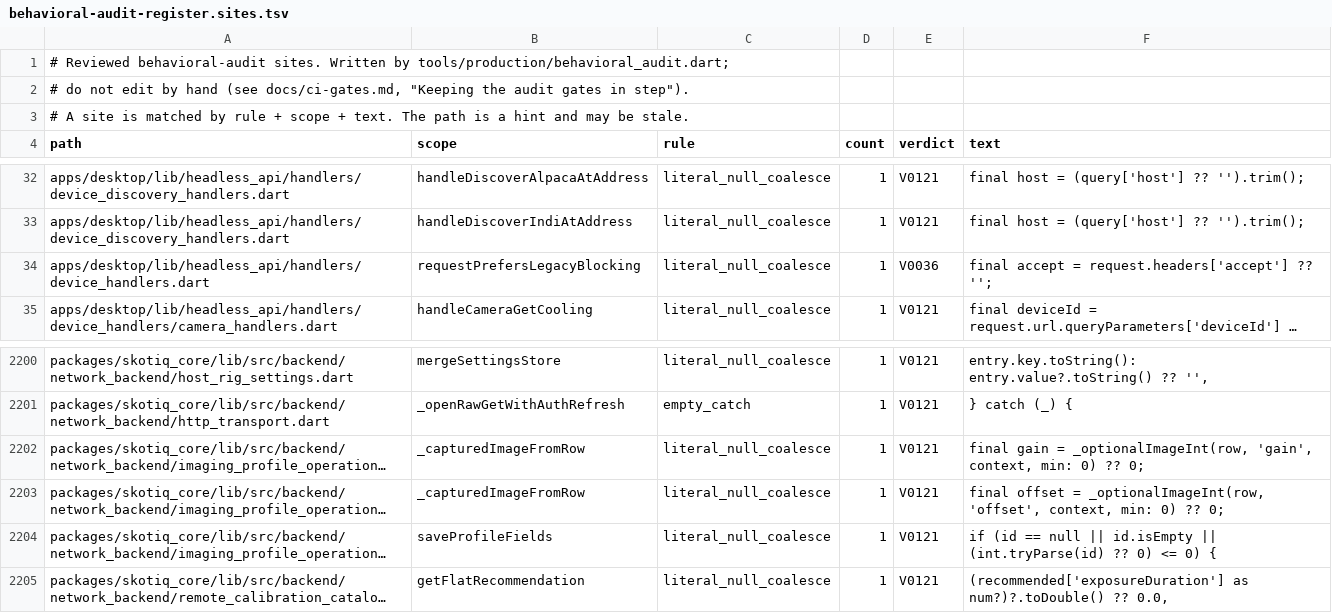
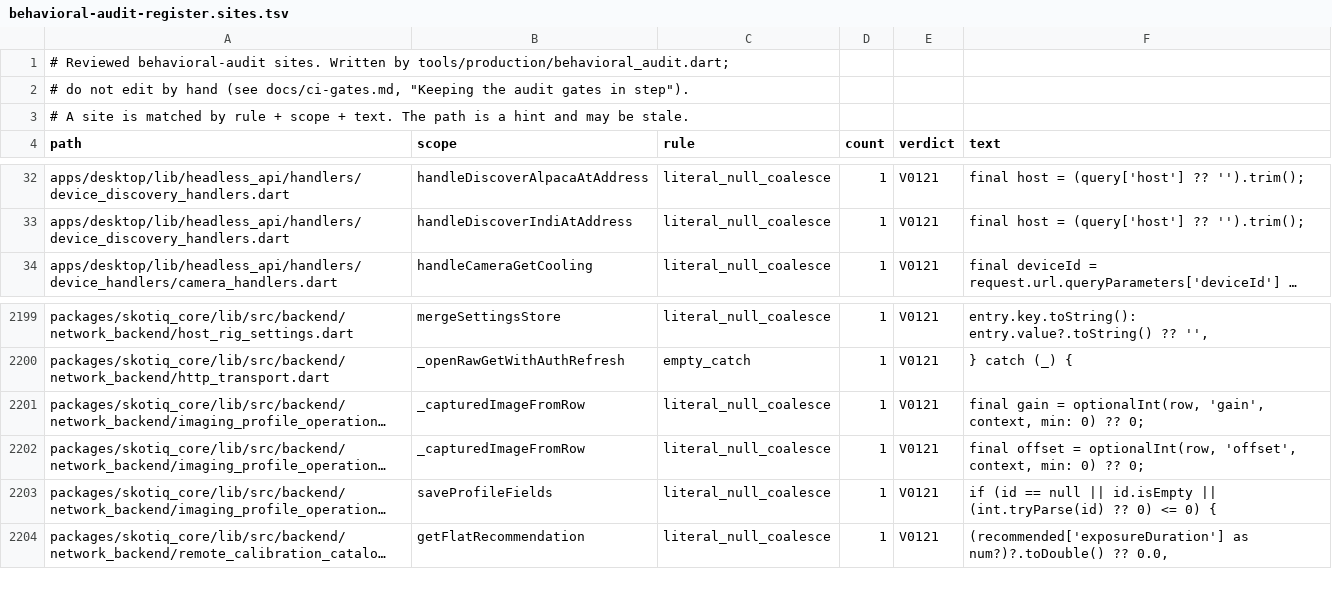
Before and after one commit to Scdouglas1999/Skotiq, a TSV file: docs/production-readiness/behavioral-audit-register.sites.tsv, drawn as a sheet; only a part is shown, gaps mark what is left out; long unchanged cells end in …; removed rows and columns are numbered as before the commit, all else as after; the diff names each change by its address in the sheet, - before the commit and + after, or states it on an @@ line.

Commit message:
Sync audit gate inputs after the protocol merge; drop an unused import

```diff
--- a/docs/production-readiness/behavioral-audit-register.sites.tsv
+++ b/docs/production-readiness/behavioral-audit-register.sites.tsv
-row 34: apps/desktop/lib/headless_api/handlers/device_handlers.dart | requestPrefersLegacyBlocking | literal_null_coalesce | 1 | V0036 | final accept = request.headers['accept'] ?? '';
-F2201 (text): …gain = _optionalImageInt(row, 'gain', context,…
+F2201 (text): …gain = optionalInt(row, 'gain', context,…
-F2202 (text): …offset = _optionalImageInt(row, 'offset', context,…
+F2202 (text): …offset = optionalInt(row, 'offset', context,…
```
Also changed, not shown: 1 other file.
